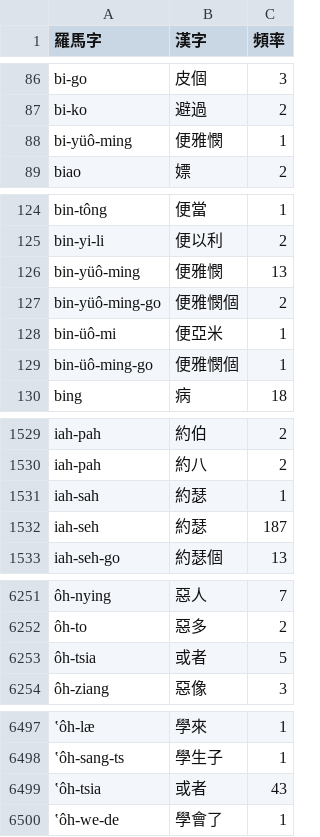
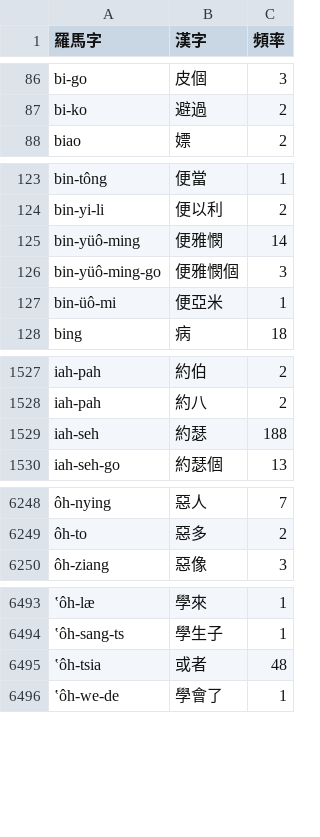
Before and after one commit to shinzoqchiuq/books-in-wu-romanization, a TSV file: 詞.tsv, drawn as a sheet; only a part is shown, gaps mark what is left out; removed rows and columns are numbered as before the commit, all else as after; the diff names each change by its address in the sheet, - before the commit and + after, or states it on an @@ line.

Commit message:
Sing-iah-shü: Mt. typo

```diff
--- a/詞.tsv
+++ b/詞.tsv
-row 88: bi-yüô-ming | 便雅憫 | 1
-C125 (頻率): 13
+C125 (頻率): 14
-C126 (頻率): 2
+C126 (頻率): 3
-row 129: bin-üô-ming-go | 便雅憫個 | 1
-row 1531: iah-sah | 約瑟 | 1
-C1529 (頻率): 187
+C1529 (頻率): 188
-row 6253: ôh-tsia | 或者 | 5
-C6495 (頻率): 43
+C6495 (頻率): 48
```
Also changed, not shown: sing-iah-shü-1868/新約書-字.tsv, sing-iah-shü-1868/新約書-詞.tsv, 3 other files.
